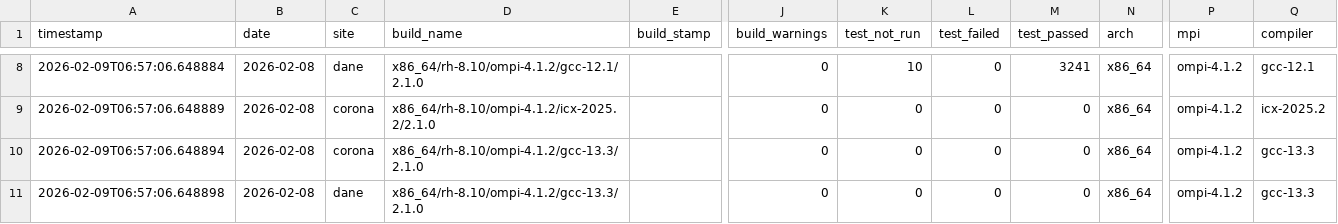
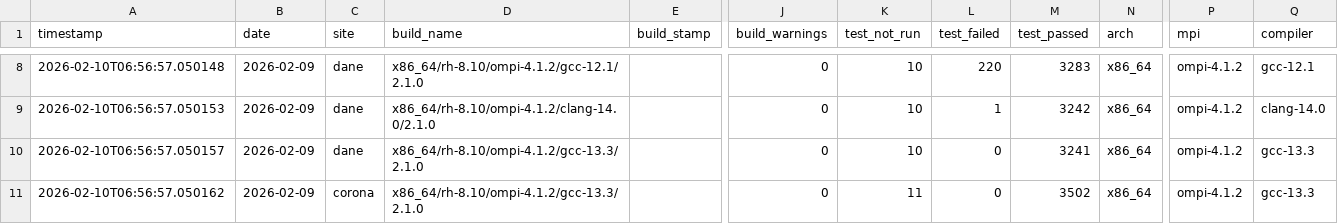
Before and after one commit to hyoklee/hpc-h5, a CSV file: src/hpc_test_results.csv, drawn as a sheet; only a part is shown, gaps mark what is left out; the diff covers the shown part only; the diff names each change by its address in the sheet, - before the commit and + after, or states it on an @@ line.

```diff
--- a/src/hpc_test_results.csv
+++ b/src/hpc_test_results.csv
-A8 (timestamp): 2026-02-09T06:57:06.648884
+A8 (timestamp): 2026-02-10T06:56:57.050148
-B8:B11 (date): 2026-02-08
+B8:B11 (date): 2026-02-09
-L8 (test_failed): 0
+L8 (test_failed): 220
-M8 (test_passed): 3241
+M8 (test_passed): 3283
-A9 (timestamp): 2026-02-09T06:57:06.648889
+A9 (timestamp): 2026-02-10T06:56:57.050153
-C9:C10 (site): corona
+C9:C10 (site): dane
-D9 (build_name): x86_64/rh-8.10/ompi-4.1.2/icx-2025.2/2.1.0
+D9 (build_name): x86_64/rh-8.10/ompi-4.1.2/clang-14.0/2.1.0
-K9:K10 (test_not_run): 0
+K9:K10 (test_not_run): 10
-L9 (test_failed): 0
+L9 (test_failed): 1
-M9 (test_passed): 0
+M9 (test_passed): 3242
-Q9 (compiler): icx-2025.2
+Q9 (compiler): clang-14.0
-A10 (timestamp): 2026-02-09T06:57:06.648894
+A10 (timestamp): 2026-02-10T06:56:57.050157
-M10 (test_passed): 0
+M10 (test_passed): 3241
-A11 (timestamp): 2026-02-09T06:57:06.648898
+A11 (timestamp): 2026-02-10T06:56:57.050162
-C11 (site): dane
+C11 (site): corona
-K11 (test_not_run): 0
+K11 (test_not_run): 11
-M11 (test_passed): 0
+M11 (test_passed): 3502
```
Also changed, not shown: 1 added row, 1 removed row and 31 edited cells elsewhere in this file, 2 other files.
